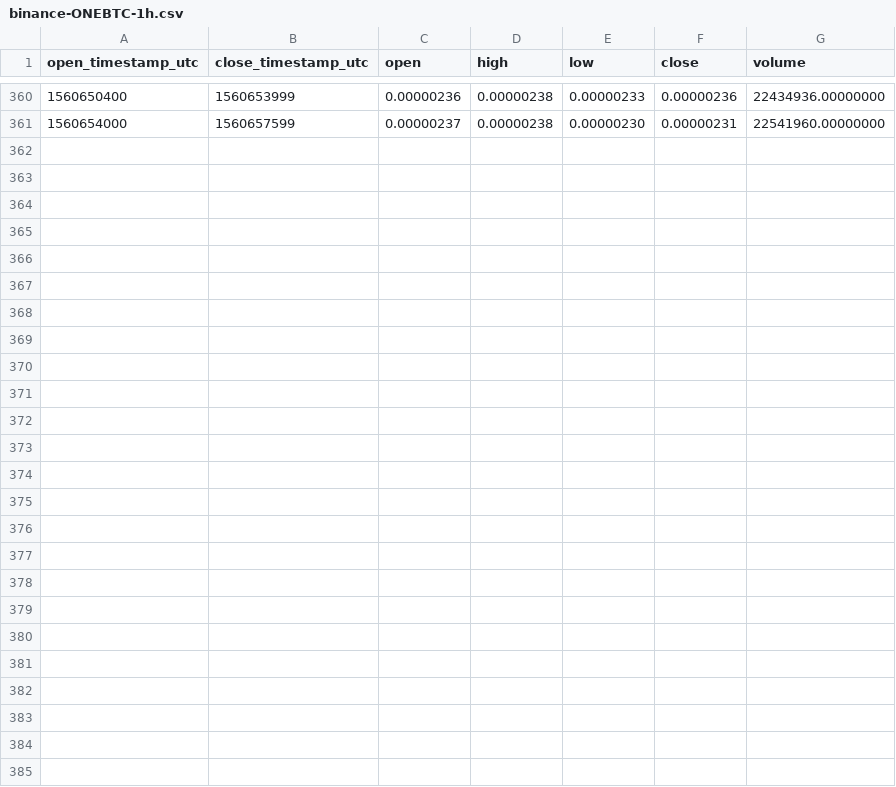
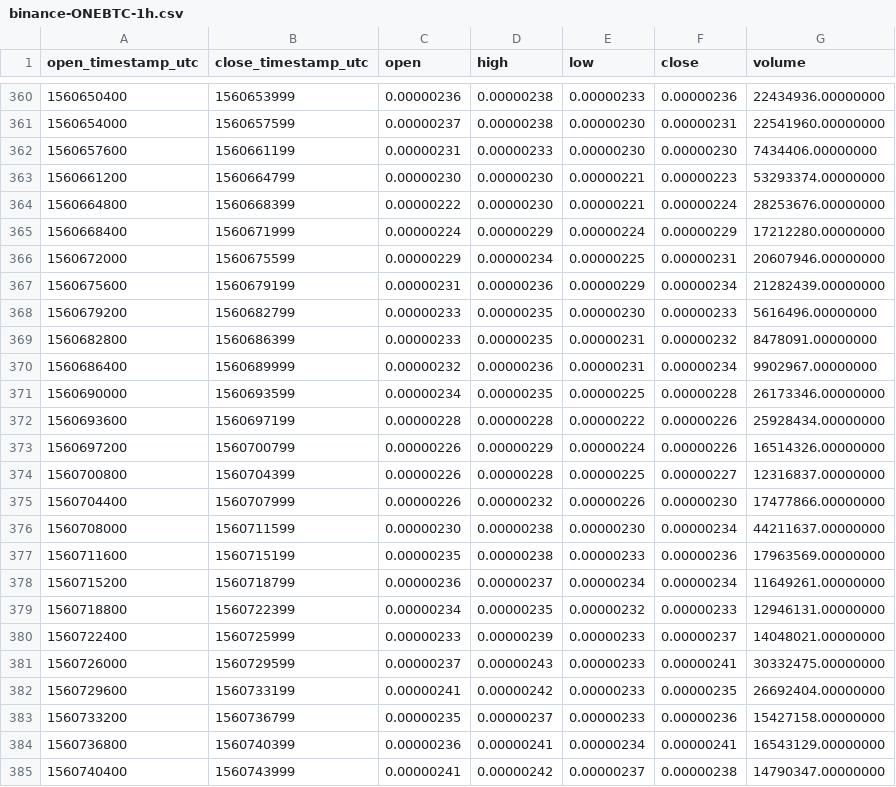
Before and after one commit to cryptobigbro/binance-ONEBTC, a CSV file: binance-ONEBTC-1h.csv, drawn as a sheet; only a part is shown, gaps mark what is left out; the diff names each change by its address in the sheet, - before the commit and + after, or states it on an @@ line.

Commit message:
Update OHLCV data.

```diff
--- a/binance-ONEBTC-1h.csv
+++ b/binance-ONEBTC-1h.csv
+row 362: 1560657600 | 1560661199 | 0.00000231 | 0.00000233 | 0.00000230 | 0.00000230 | 7434406.00000000
+row 363: 1560661200 | 1560664799 | 0.00000230 | 0.00000230 | 0.00000221 | 0.00000223 | 53293374.00000000
+row 364: 1560664800 | 1560668399 | 0.00000222 | 0.00000230 | 0.00000221 | 0.00000224 | 28253676.00000000
+row 365: 1560668400 | 1560671999 | 0.00000224 | 0.00000229 | 0.00000224 | 0.00000229 | 17212280.00000000
+row 366: 1560672000 | 1560675599 | 0.00000229 | 0.00000234 | 0.00000225 | 0.00000231 | 20607946.00000000
+row 367: 1560675600 | 1560679199 | 0.00000231 | 0.00000236 | 0.00000229 | 0.00000234 | 21282439.00000000
+row 368: 1560679200 | 1560682799 | 0.00000233 | 0.00000235 | 0.00000230 | 0.00000233 | 5616496.00000000
+row 369: 1560682800 | 1560686399 | 0.00000233 | 0.00000235 | 0.00000231 | 0.00000232 | 8478091.00000000
+row 370: 1560686400 | 1560689999 | 0.00000232 | 0.00000236 | 0.00000231 | 0.00000234 | 9902967.00000000
+row 371: 1560690000 | 1560693599 | 0.00000234 | 0.00000235 | 0.00000225 | 0.00000228 | 26173346.00000000
+row 372: 1560693600 | 1560697199 | 0.00000228 | 0.00000228 | 0.00000222 | 0.00000226 | 25928434.00000000
+row 373: 1560697200 | 1560700799 | 0.00000226 | 0.00000229 | 0.00000224 | 0.00000226 | 16514326.00000000
+row 374: 1560700800 | 1560704399 | 0.00000226 | 0.00000228 | 0.00000225 | 0.00000227 | 12316837.00000000
+row 375: 1560704400 | 1560707999 | 0.00000226 | 0.00000232 | 0.00000226 | 0.00000230 | 17477866.00000000
+row 376: 1560708000 | 1560711599 | 0.00000230 | 0.00000238 | 0.00000230 | 0.00000234 | 44211637.00000000
+row 377: 1560711600 | 1560715199 | 0.00000235 | 0.00000238 | 0.00000233 | 0.00000236 | 17963569.00000000
+row 378: 1560715200 | 1560718799 | 0.00000236 | 0.00000237 | 0.00000234 | 0.00000234 | 11649261.00000000
+row 379: 1560718800 | 1560722399 | 0.00000234 | 0.00000235 | 0.00000232 | 0.00000233 | 12946131.00000000
+row 380: 1560722400 | 1560725999 | 0.00000233 | 0.00000239 | 0.00000233 | 0.00000237 | 14048021.00000000
+row 381: 1560726000 | 1560729599 | 0.00000237 | 0.00000243 | 0.00000233 | 0.00000241 | 30332475.00000000
+row 382: 1560729600 | 1560733199 | 0.00000241 | 0.00000242 | 0.00000233 | 0.00000235 | 26692404.00000000
+row 383: 1560733200 | 1560736799 | 0.00000235 | 0.00000237 | 0.00000233 | 0.00000236 | 15427158.00000000
+row 384: 1560736800 | 1560740399 | 0.00000236 | 0.00000241 | 0.00000234 | 0.00000241 | 16543129.00000000
+row 385: 1560740400 | 1560743999 | 0.00000241 | 0.00000242 | 0.00000237 | 0.00000238 | 14790347.00000000
```
Also changed, not shown: binance-ONEBTC-1d.csv, 1 other file.
